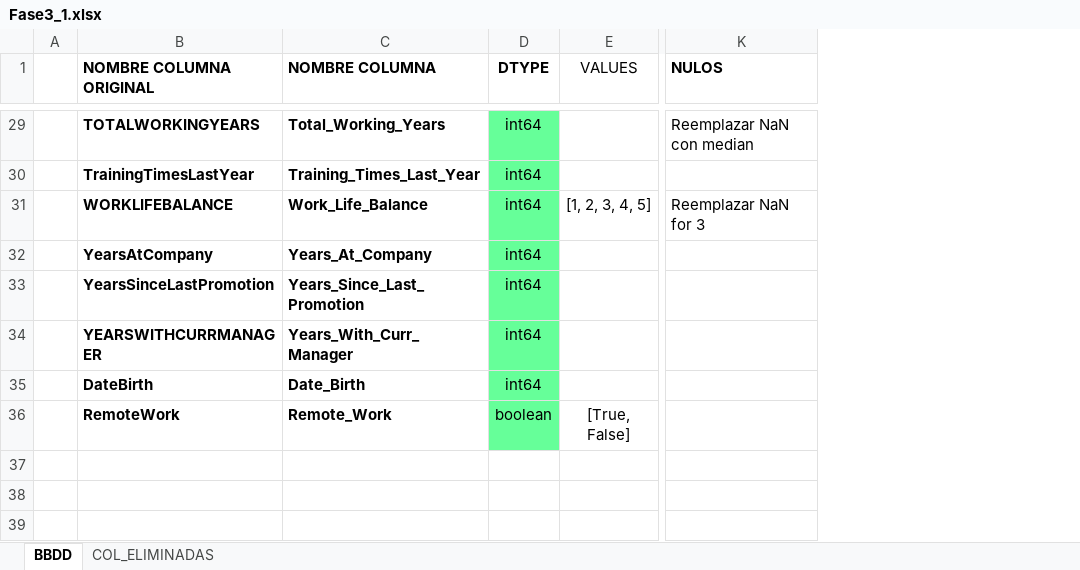
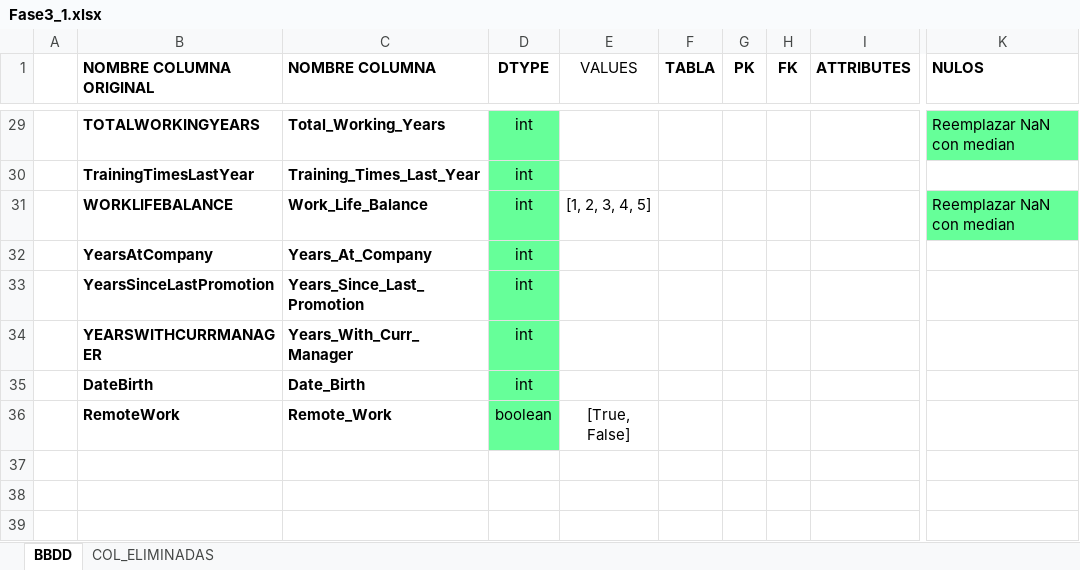
Before and after one commit to nuriancg/project-da-promo-H-module-3-team-1, an Excel workbook: Fase3_1.xlsx, sheet BBDD, drawn as a sheet; only a part is shown, gaps mark what is left out; values as stored, in another font and other column widths than the file's, no borders; charts and pictures not drawn; the diff covers the shown part only; the diff names each change by its address in the sheet, - before the commit and + after, or states it on an @@ line.

```diff
--- a/Fase3_1.xlsx (sheet BBDD)
+++ b/Fase3_1.xlsx (sheet BBDD)
@@ column F (TABLA) unhidden, empty @@
@@ column G (PK) unhidden, empty @@
@@ column H (FK) unhidden, empty @@
@@ column I (ATTRIBUTES) unhidden, empty @@
-D29:D35 (DTYPE): int64
+D29:D35 (DTYPE): int
-K29 fill: none
+K29 fill: #66FF99
-K31 (NULOS): Reemplazar NaN for 3
+K31 (NULOS): Reemplazar NaN con median
-K31 fill: none
+K31 fill: #66FF99
```
Also changed, not shown: 1 added row, 1 removed row, 14 edited cells and cell formats elsewhere in this sheet, 1 other file.
